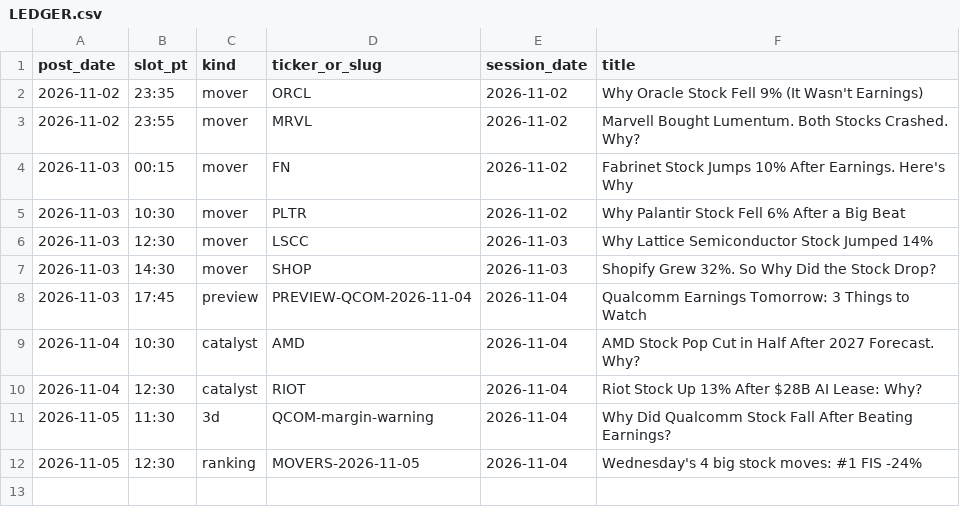
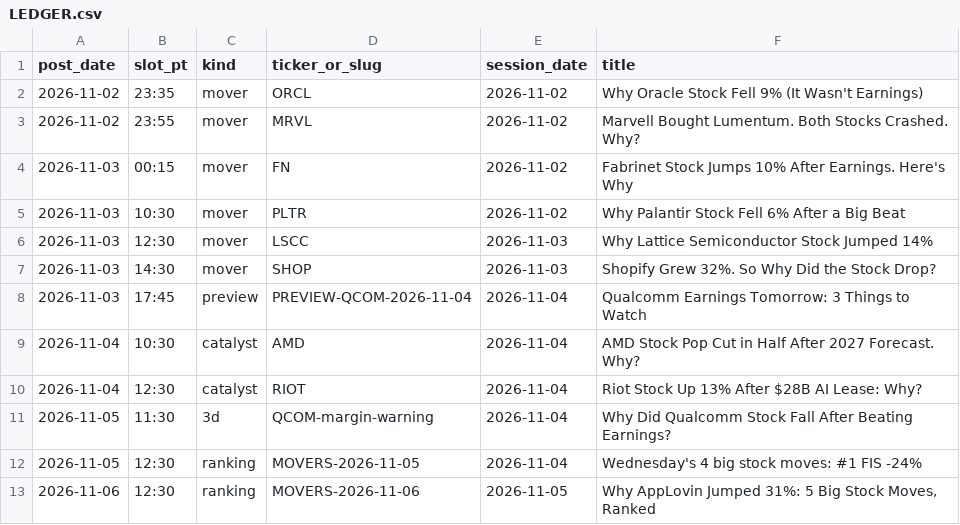
Before and after one commit to ductringuyen-0618/whyitmoved-media, a CSV file: LEDGER.csv, drawn as a sheet; the diff names each change by its address in the sheet, - before the commit and + after, or states it on an @@ line.

```diff
--- a/LEDGER.csv
+++ b/LEDGER.csv
+row 13: 2026-11-06 | 12:30 | ranking | MOVERS-2026-11-06 | 2026-11-05 | Why AppLovin Jumped 31%: 5 Big Stock Moves, Ranked
```
Also changed, not shown: 10 other files.
